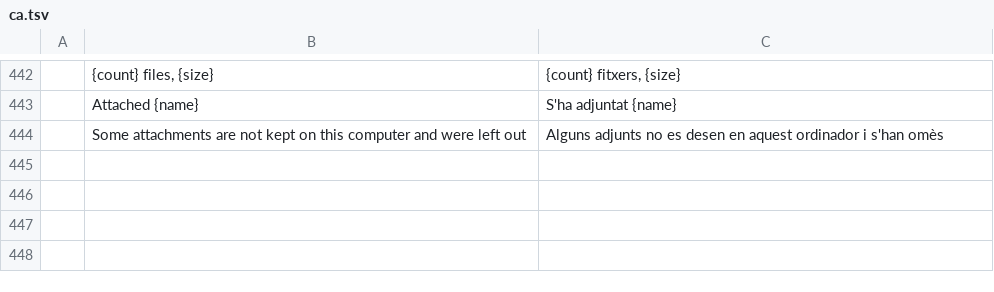
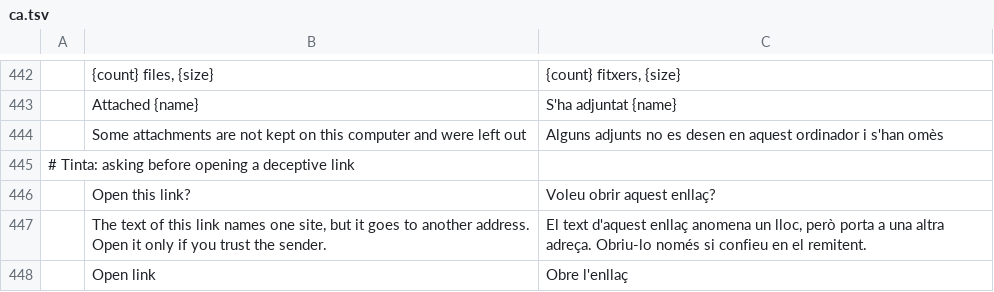
Before and after one commit to StDenis1980/ibercorreo, a TSV file: crates/ui-egui/src/i18n/ca.tsv, drawn as a sheet; only a part is shown, gaps mark what is left out.

```diff
--- a/crates/ui-egui/src/i18n/ca.tsv
+++ b/crates/ui-egui/src/i18n/ca.tsv
@@ -444 +444,5 @@
 	Some attachments are not kept on this computer and were left out	Alguns adjunts no es desen en aquest ordinador i s'han omès
+# Tinta: asking before opening a deceptive link
+	Open this link?	Voleu obrir aquest enllaç?
+	The text of this link names one site, but it goes to another address. Open it only if you trust the sender.	El text d'aquest enllaç anomena un lloc, però porta a una altra adreça. Obriu-lo només si confieu en el remitent.
+	Open link	Obre l'enllaç
```
Also changed, not shown: crates/ui-egui/src/i18n/de.tsv, crates/ui-egui/src/i18n/fr.tsv, 15 other files.
